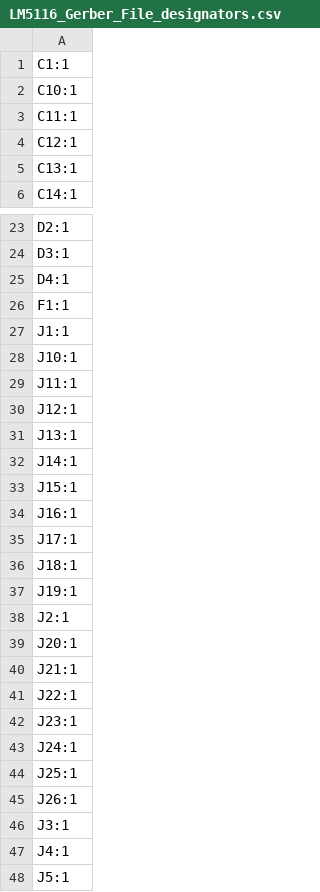
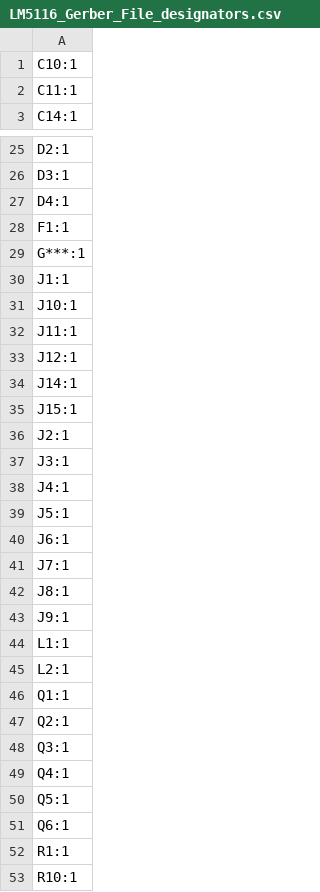
Before and after one commit to duykhoa718/My-Project, a CSV file: Ai Sipder Bot Power System/LM5116 Gerber File For JLCPCB/LM5116_Gerber_File_designators.csv, drawn as a sheet; only a part is shown, gaps mark what is left out; the shorter side is filled out with more unchanged rows; the diff covers the shown part only.

```diff
--- a/Ai Sipder Bot Power System/LM5116 Gerber File For JLCPCB/LM5116_Gerber_File_designators.csv
+++ b/Ai Sipder Bot Power System/LM5116 Gerber File For JLCPCB/LM5116_Gerber_File_designators.csv
@@ -1,6 +1,3 @@
-C1:1
 C10:1
 C11:1
-C12:1
-C13:1
 C14:1
@@ -26,2 +28,3 @@ D4:1
 F1:1
+G***:1
 J1:1
@@ -30,17 +33,5 @@ J11:1
 J12:1
-J13:1
 J14:1
 J15:1
-J16:1
-J17:1
-J18:1
-J19:1
 J2:1
-J20:1
-J21:1
-J22:1
-J23:1
-J24:1
-J25:1
-J26:1
 J3:1
```
Also changed, not shown: 5 added rows, 1 removed row and 1 edited cell elsewhere in this file, Ai Sipder Bot Power System/LM5116 Gerber File For JLCPCB/LM5116_Gerber_File_bom.csv, Ai Sipder Bot Power System/LM5116 Gerber File For JLCPCB/LM5116_Gerber_File_positions.csv, 21 other files.
